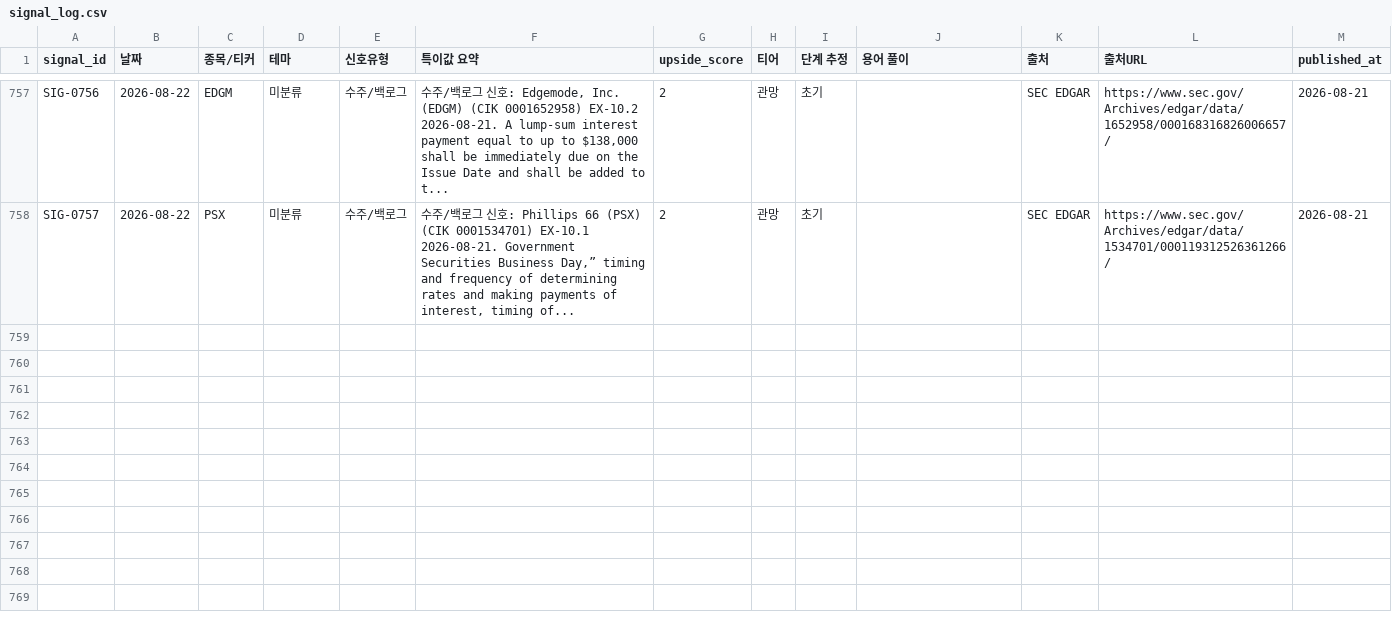
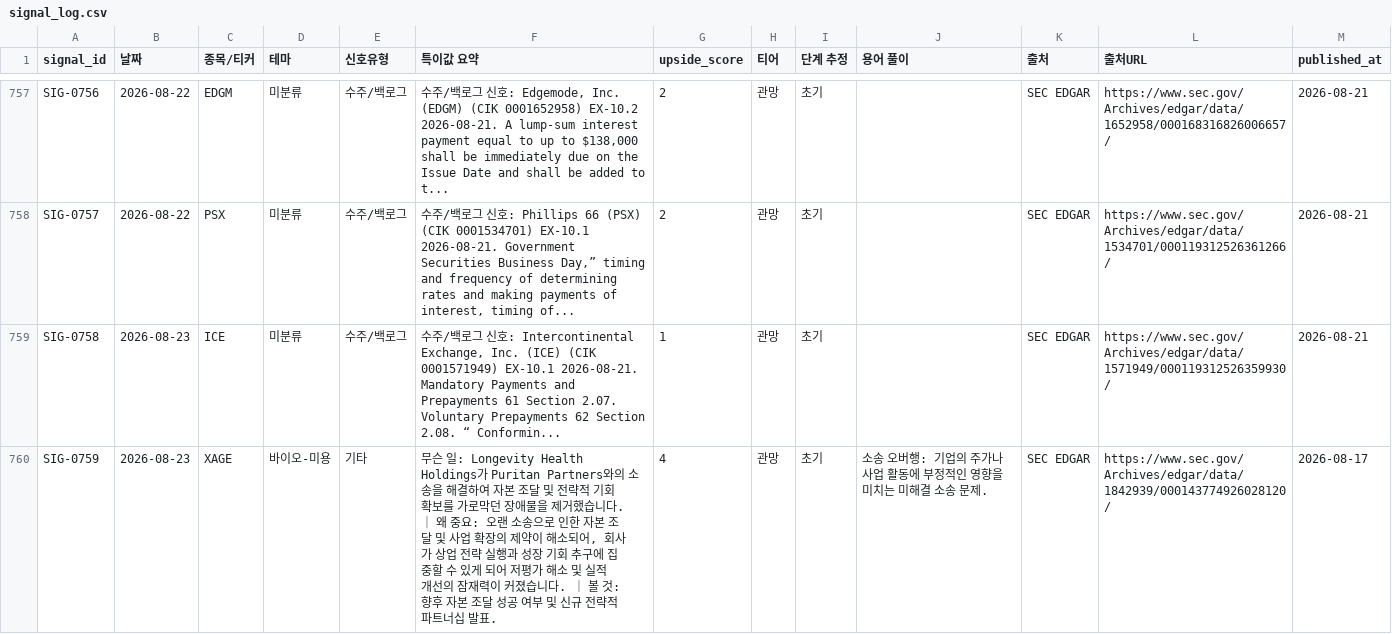
Before and after one commit to onepuhch/research, a CSV file: data/processed/signal_log.csv, drawn as a sheet; only a part is shown, gaps mark what is left out.

```diff
--- a/data/processed/signal_log.csv
+++ b/data/processed/signal_log.csv
@@ -804 +804,3 @@ SIG-0756,2026-08-22,EDGM,미분류,수주/백로그,"수주/백로그 신호: Ed
 SIG-0757,2026-08-22,PSX,미분류,수주/백로그,"수주/백로그 신호: Phillips 66 (PSX) (CIK 0001534701) EX-10.1 2026-08-21. Government Securities Business Day,” timing and frequency of determining rates and making payments of interest, timing of...",2,관망,초기,,SEC EDGAR,https://www.sec.gov/Archives/edgar/data/1534701/000119312526361266/,2026-08-21
+SIG-0758,2026-08-23,ICE,미분류,수주/백로그,"수주/백로그 신호: Intercontinental Exchange, Inc. (ICE) (CIK 0001571949) EX-10.1 2026-08-21. Mandatory Payments and Prepayments 61 Section 2.07. Voluntary Prepayments 62 Section 2.08. “ Conformin...",1,관망,초기,,SEC EDGAR,https://www.sec.gov/Archives/edgar/data/1571949/000119312526359930/,2026-08-21
+SIG-0759,2026-08-23,XAGE,바이오-미용,기타,"무슨 일: Longevity Health Holdings가 Puritan Partners와의 소송을 해결하여 자본 조달 및 전략적 기회 확보를 가로막던 장애물을 제거했습니다. ｜ 왜 중요: 오랜 소송으로 인한 자본 조달 및 사업 확장의 제약이 해소되어, 회사가 상업 전략 실행과 성장 기회 추구에 집중할 수 있게 되어 저평가 해소 및 실적 개선의 잠재력이 커졌습니다. ｜ 볼 것: 향후 자본 조달 성공 여부 및 신규 전략적 파트너십 발표.",4,관망,초기,소송 오버행: 기업의 주가나 사업 활동에 부정적인 영향을 미치는 미해결 소송 문제.,SEC EDGAR,https://www.sec.gov/Archives/edgar/data/1842939/000143774926028120/,2026-08-17
```
Also changed, not shown: 1 other file.
